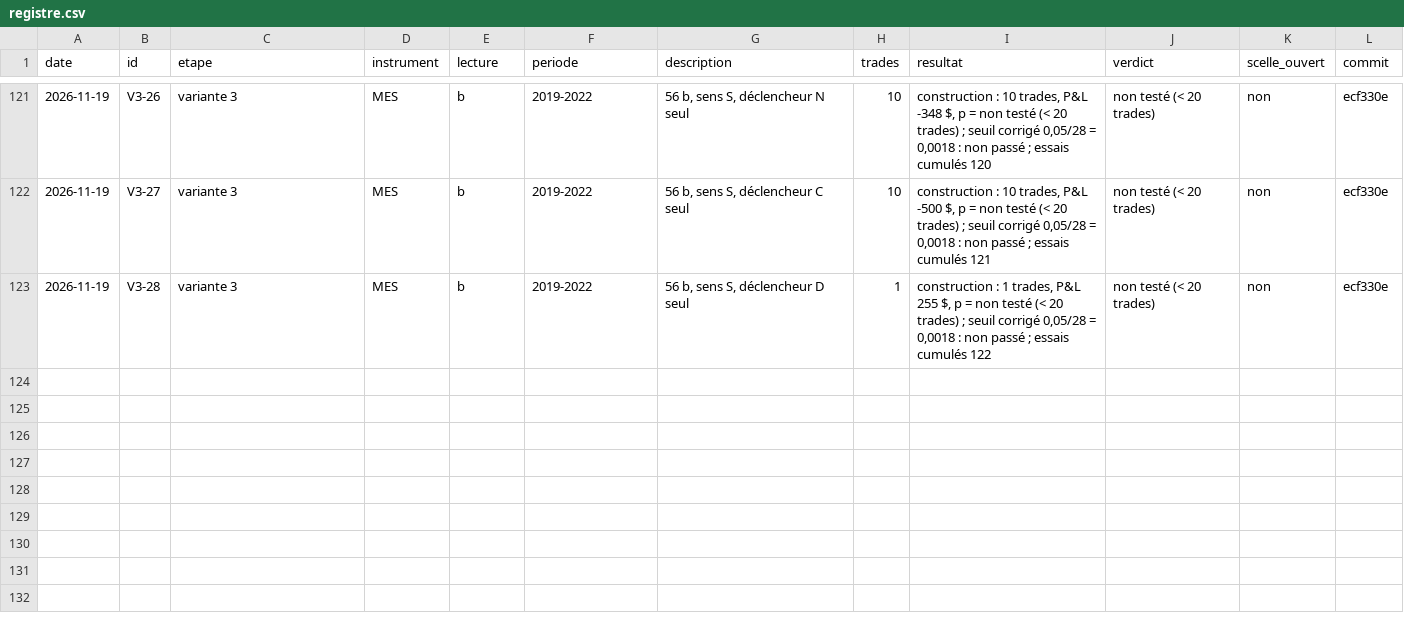
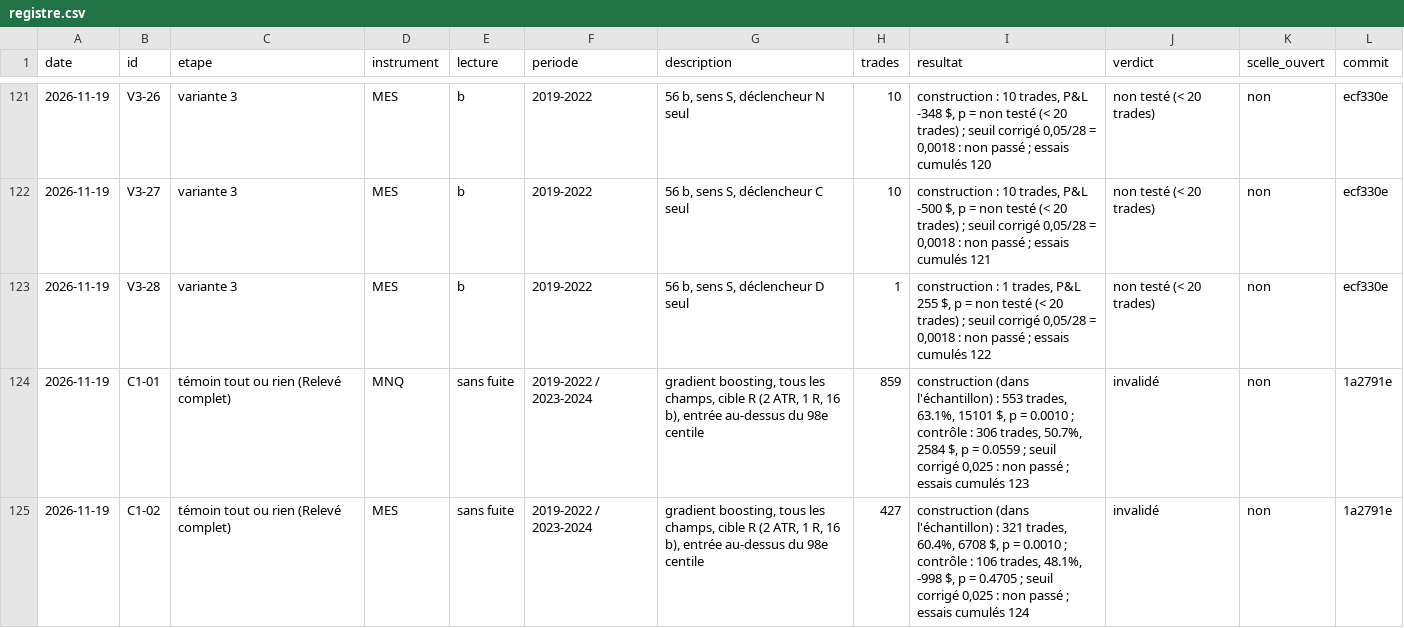
Before and after one commit to whoiamidontknow/on-va-se-le-tenter, a CSV file: KAIROS/recherche/labo5669/registre.csv, drawn as a sheet; only a part is shown, gaps mark what is left out; the diff names each change by its address in the sheet, - before the commit and + after, or states it on an @@ line.

```diff
--- a/KAIROS/recherche/labo5669/registre.csv
+++ b/KAIROS/recherche/labo5669/registre.csv
+row 124: 2026-11-19 | C1-01 | témoin tout ou rien (Relevé complet) | MNQ | sans fuite | 2019-2022 / 2023-2024 | gradient boosting, tous les champs, cible R (2 ATR, 1 R, 16 b), entrée au-dessus du 98e centile | 859 | construction (dans l'échantillon) : 553 trades, 63.1%, 15101 $, p = 0.0010 ; contrôle : 306 trades, 50.7%, 2584 $, p = 0.0559 ; seuil corrigé 0,025 : non passé ; essais cumulés 123 | invalidé | non | 1a2791e
+row 125: 2026-11-19 | C1-02 | témoin tout ou rien (Relevé complet) | MES | sans fuite | 2019-2022 / 2023-2024 | gradient boosting, tous les champs, cible R (2 ATR, 1 R, 16 b), entrée au-dessus du 98e centile | 427 | construction (dans l'échantillon) : 321 trades, 60.4%, 6708 $, p = 0.0010 ; contrôle : 106 trades, 48.1%, -998 $, p = 0.4705 ; seuil corrigé 0,025 : non passé ; essais cumulés 124 | invalidé | non | 1a2791e
```
